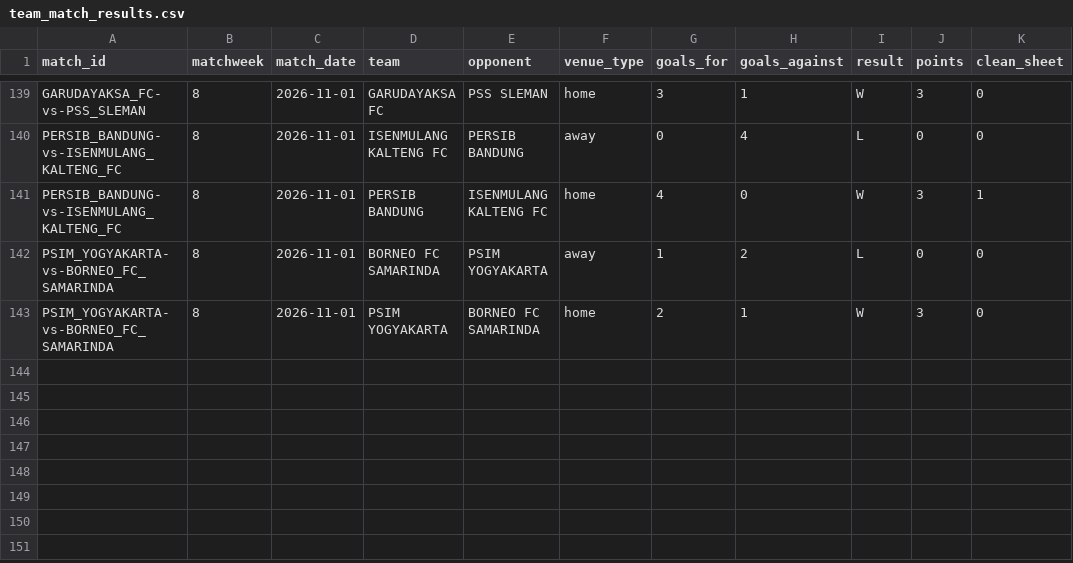
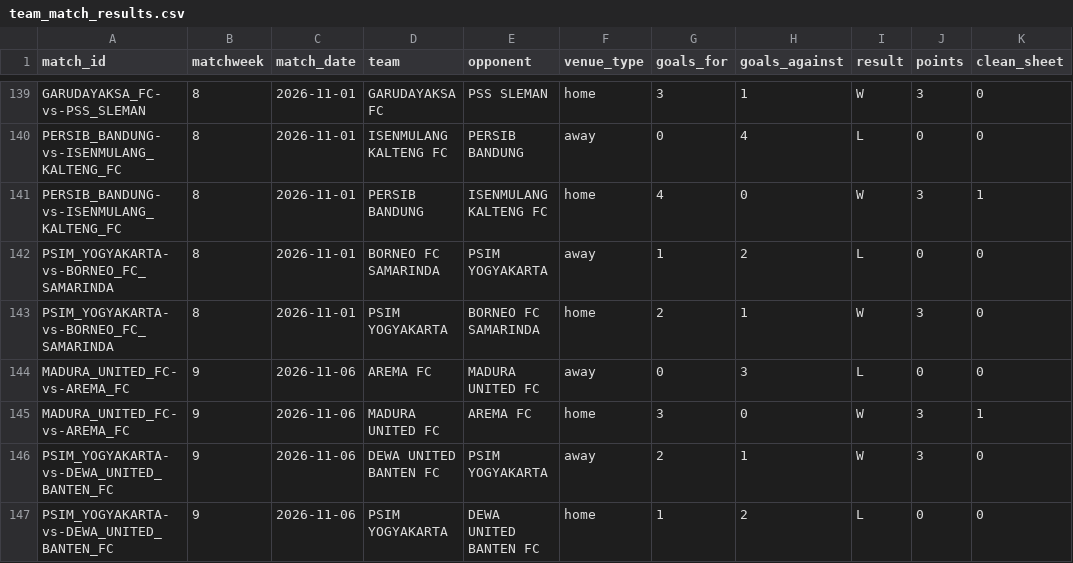
Before and after one commit to farhanfm96/indonesia-super-league-dashboard, a CSV file: data/team_match_results.csv, drawn as a sheet; only a part is shown, gaps mark what is left out; the diff names each change by its address in the sheet, - before the commit and + after, or states it on an @@ line.

```diff
--- a/data/team_match_results.csv
+++ b/data/team_match_results.csv
+row 144: MADURA_UNITED_FC-vs-AREMA_FC | 9 | 2026-11-06 | AREMA FC | MADURA UNITED FC | away | 0 | 3 | L | 0 | 0
+row 145: MADURA_UNITED_FC-vs-AREMA_FC | 9 | 2026-11-06 | MADURA UNITED FC | AREMA FC | home | 3 | 0 | W | 3 | 1
+row 146: PSIM_YOGYAKARTA-vs-DEWA_UNITED_BANTEN_FC | 9 | 2026-11-06 | DEWA UNITED BANTEN FC | PSIM YOGYAKARTA | away | 2 | 1 | W | 3 | 0
+row 147: PSIM_YOGYAKARTA-vs-DEWA_UNITED_BANTEN_FC | 9 | 2026-11-06 | PSIM YOGYAKARTA | DEWA UNITED BANTEN FC | home | 1 | 2 | L | 0 | 0
```
Also changed, not shown: data/cards.csv, data/goals.csv, 14 other files.
